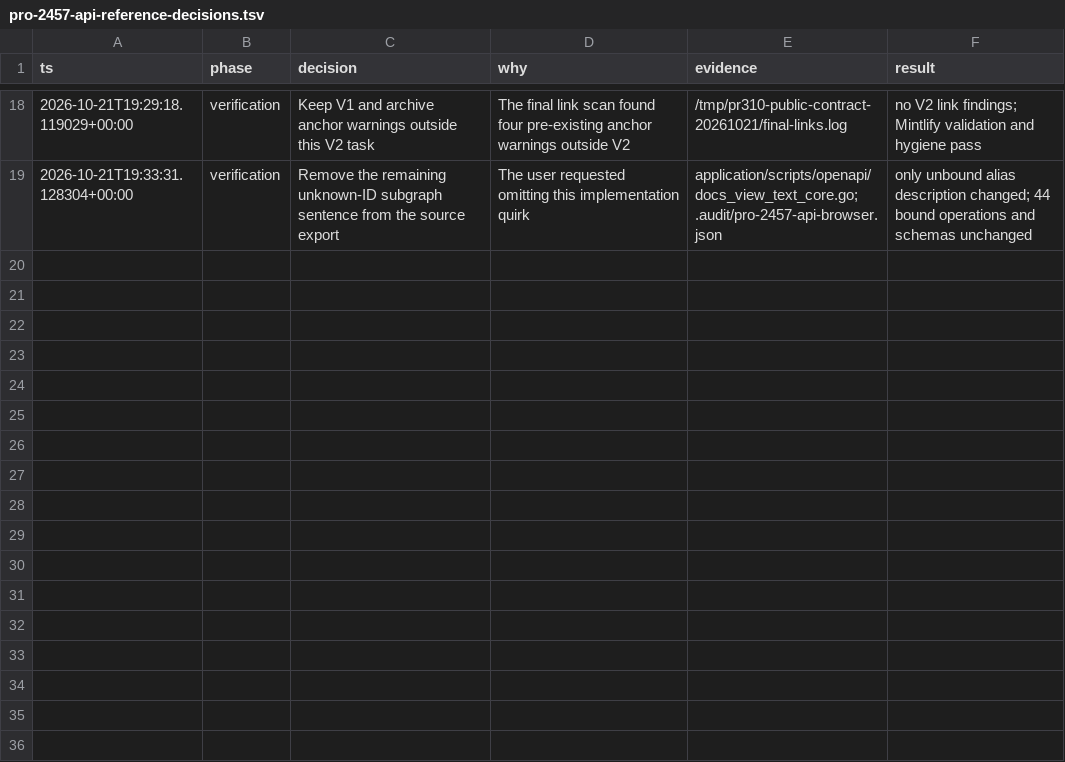
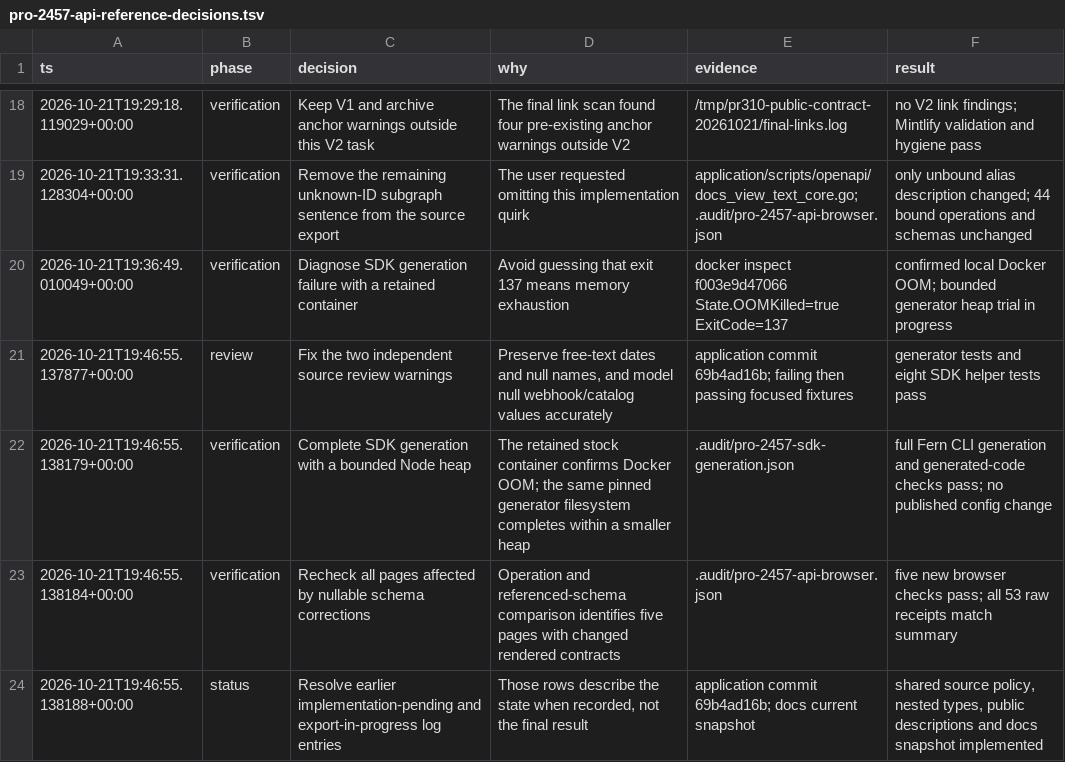
Before and after one commit to hydra-db/mintlify-docs, a TSV file: .audit/pro-2457-api-reference-decisions.tsv, drawn as a sheet; only a part is shown, gaps mark what is left out; the diff names each change by its address in the sheet, - before the commit and + after, or states it on an @@ line.

Commit message:
docs(v2): align nullable fields with generated SDKs (PRO-2457)
Signed-off-by: SohamRatnaparkhi <soham@hydradb.com>

```diff
--- a/.audit/pro-2457-api-reference-decisions.tsv
+++ b/.audit/pro-2457-api-reference-decisions.tsv
+row 20: 2026-10-21T19:36:49.010049+00:00 | verification | Diagnose SDK generation failure with a retained container | Avoid guessing that exit 137 means memory exhaustion | docker inspect f003e9d47066 State.OOMKilled=true ExitCode=137 | confirmed local Docker OOM; bounded generator heap trial in progress
+row 21: 2026-10-21T19:46:55.137877+00:00 | review | Fix the two independent source review warnings | Preserve free-text dates and null names, and model null webhook/catalog values accurately | application commit 69b4ad16b; failing then passing focused fixtures | generator tests and eight SDK helper tests pass
+row 22: 2026-10-21T19:46:55.138179+00:00 | verification | Complete SDK generation with a bounded Node heap | The retained stock container confirms Docker OOM; the same pinned generator filesystem completes within a smaller heap | .audit/pro-2457-sdk-generation.json | full Fern CLI generation and generated-code checks pass; no published config change
+row 23: 2026-10-21T19:46:55.138184+00:00 | verification | Recheck all pages affected by nullable schema corrections | Operation and referenced-schema comparison identifies five pages with changed rendered contracts | .audit/pro-2457-api-browser.json | five new browser checks pass; all 53 raw receipts match summary
+row 24: 2026-10-21T19:46:55.138188+00:00 | status | Resolve earlier implementation-pending and export-in-progress log entries | Those rows describe the state when recorded, not the final result | application commit 69b4ad16b; docs current snapshot | shared source policy, nested types, public descriptions and docs snapshot implemented
```
Also changed, not shown: 3 other files.
